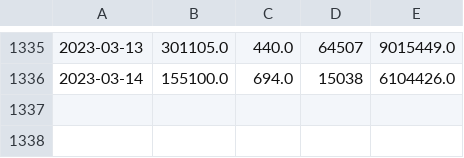
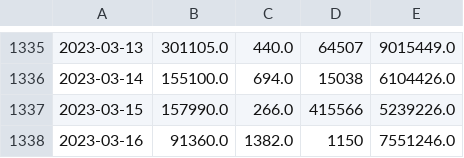
Before and after one commit to anilembel/Portfolio_Forecasting_Optimization, a CSV file: datas/data_Vol.csv, drawn as a sheet; only a part is shown, gaps mark what is left out; the diff names each change by its address in the sheet, - before the commit and + after, or states it on an @@ line.

```diff
--- a/datas/data_Vol.csv
+++ b/datas/data_Vol.csv
+row 1337: 2023-03-15 | 157990.0 | 266.0 | 415566 | 5239226.0
+row 1338: 2023-03-16 | 91360.0 | 1382.0 | 1150 | 7551246.0
```
Also changed, not shown: datas/FootballTeamAllStocks.csv, datas/data_Adj.csv, 3 other files.
